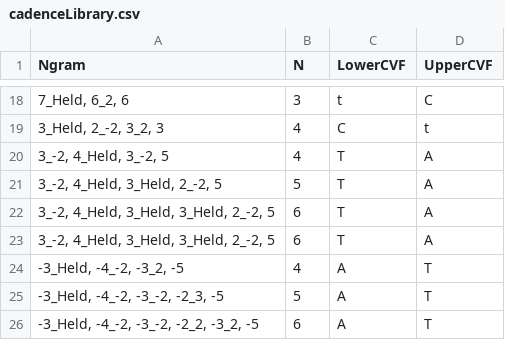
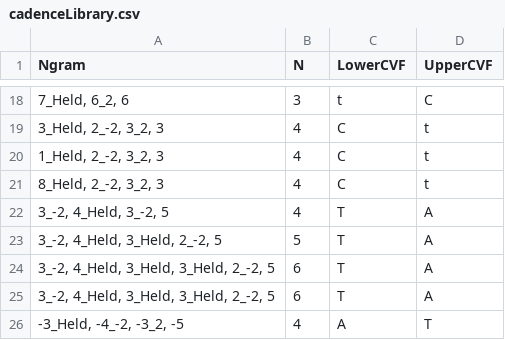
Before and after one commit to HCDigitalScholarship/intervals, a CSV file: data/cadences/cadenceLibrary.csv, drawn as a sheet; only a part is shown, gaps mark what is left out; the shorter side is filled out with more unchanged rows.

Commit message:
Add another evaded tenorizans clausula vera

```diff
--- a/data/cadences/cadenceLibrary.csv
+++ b/data/cadences/cadenceLibrary.csv
@@ -19,2 +19,4 @@ Ngram,N,LowerCVF,UpperCVF
 "3_Held, 2_-2, 3_2, 3",4,C,t
+"1_Held, 2_-2, 3_2, 3",4,C,t
+"8_Held, 2_-2, 3_2, 3",4,C,t
 "3_-2, 4_Held, 3_-2, 5",4,T,A
```
